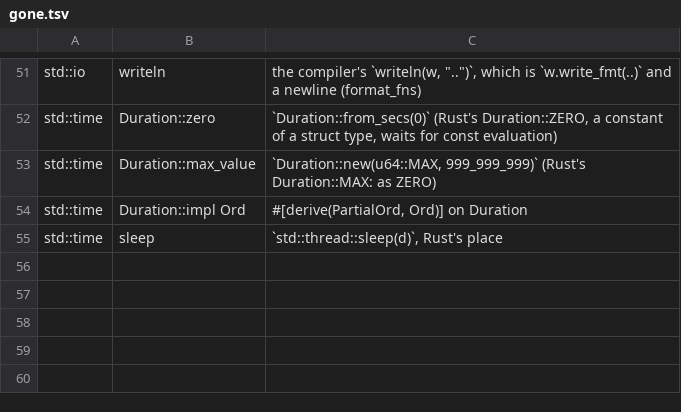
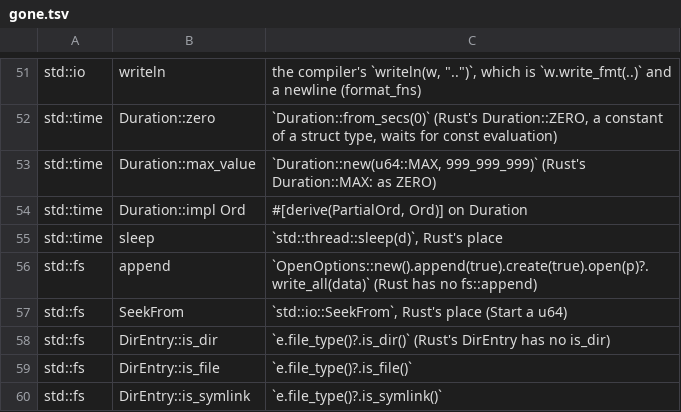
Before and after one commit to magniff/vole, a TSV file: compiler/std2/gone.tsv, drawn as a sheet; only a part is shown, gaps mark what is left out.

Commit message:
std2: std::fs (File, OpenOptions, Metadata, read_dir), io::Seek
Rust's std::fs for the rust edition, the second of the std2 modules
compiler/src uses. A path is a &str until std2 has std::path, copied to
a NUL-ended buffer on the stack (PATH_MAX from rt/sys_*.vl): InvalidInput
for a NUL, the OS's ENAMETOOLONG past it, as Rust ends up with.

- File: open, create, create_new (read and write, as Rust's), options,
  metadata, set_len, sync_all, as_raw_fd; Read, Write and Seek, and Read
  and Write for &File; Debug.
- OpenOptions: Rust's &mut self builder, with its access and creation
  rules (EINVAL for no access mode, a create or truncate without a
  write, append with truncate); mode is inherent until std::os.
- Metadata (len, file_type, is_dir, is_file, is_symlink, permissions,
  modified as an io::Result<SystemTime>), FileType, Permissions
  (readonly, mode: st_mode, as Rust's PermissionsExt).
- read_dir: ReadDir yields io::Result<DirEntry>; a DirEntry holds its
  path inline, and path() and file_name() are &str views of it; a name
  that is not UTF-8 is InvalidData. file_type uses d_type, lstat when the
  file system does not say.
- read_in, read_to_string_in, write (C: AsRef<[u8]>), copy (the
  permission bits too, a u64), metadata, symlink_metadata, exists (an
  io::Result<bool>), remove_file, remove_dir, rename, create_dir,
  create_dir_all and remove_dir_all as Rust's.

std::io gains Seek and SeekFrom (Rust's place; SeekFrom::Start a u64)
and ErrorKind::InvalidFilename (ENAMETOOLONG); io's sys_read and
sys_write are pub(crate) for File. [T] and [T; N] are AsRef<[T]>, so
`fs::write(p, b"..")` takes a byte string. struct stat and struct
dirent are read through rt/sys_*.vl (stat_fields, DIRENT_TYPE and
DIRENT_NAME), as are the open flags and errno's location.

gone.tsv: fs::append (the OpenOptions form), fs::SeekFrom (io's), and
DirEntry::is_dir/is_file/is_symlink (file_type()?). The checklist's
scope gains std::fs and its owners. Four std2_fs cases pass at -O0 and
-O2 under --check-alloc; three are twinned with rustc and agree (the
fourth uses the unix extension traits' methods).

```diff
--- a/compiler/std2/gone.tsv
+++ b/compiler/std2/gone.tsv
@@ -55 +55,6 @@ std::time	Duration::impl Ord	#[derive(PartialOrd, Ord)] on Duration
 std::time	sleep	`std::thread::sleep(d)`, Rust's place
+std::fs	append	`OpenOptions::new().append(true).create(true).open(p)?.write_all(data)` (Rust has no fs::append)
+std::fs	SeekFrom	`std::io::SeekFrom`, Rust's place (Start a u64)
+std::fs	DirEntry::is_dir	`e.file_type()?.is_dir()` (Rust's DirEntry has no is_dir)
+std::fs	DirEntry::is_file	`e.file_type()?.is_file()`
+std::fs	DirEntry::is_symlink	`e.file_type()?.is_symlink()`
```
Also changed, not shown: 15 other files.
